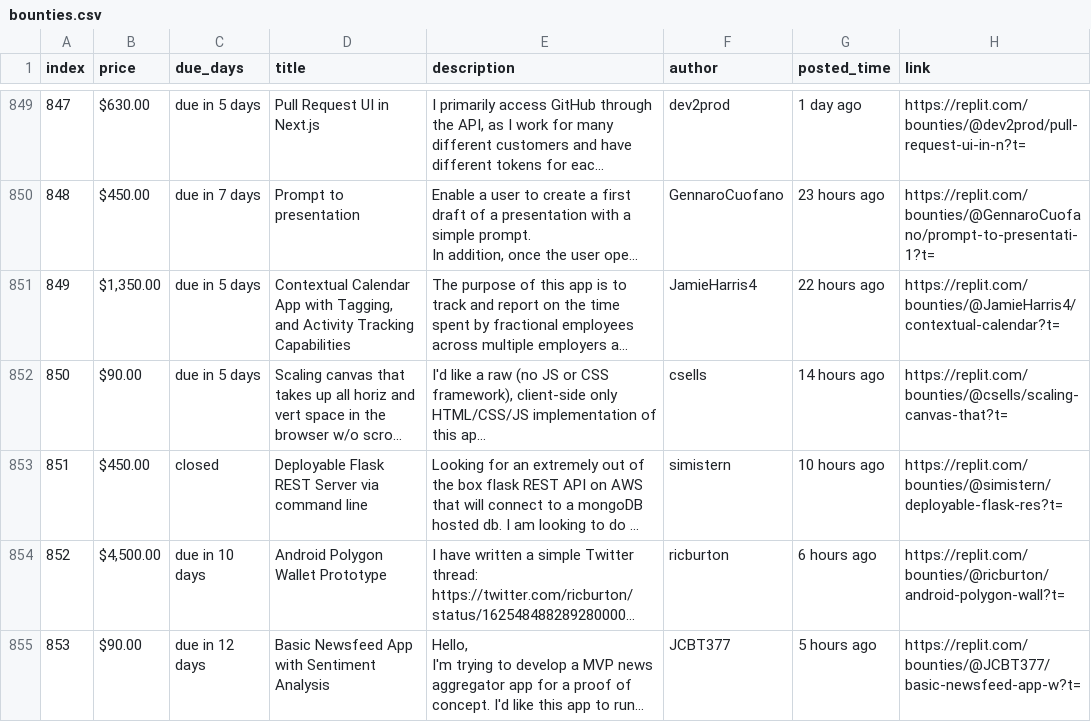
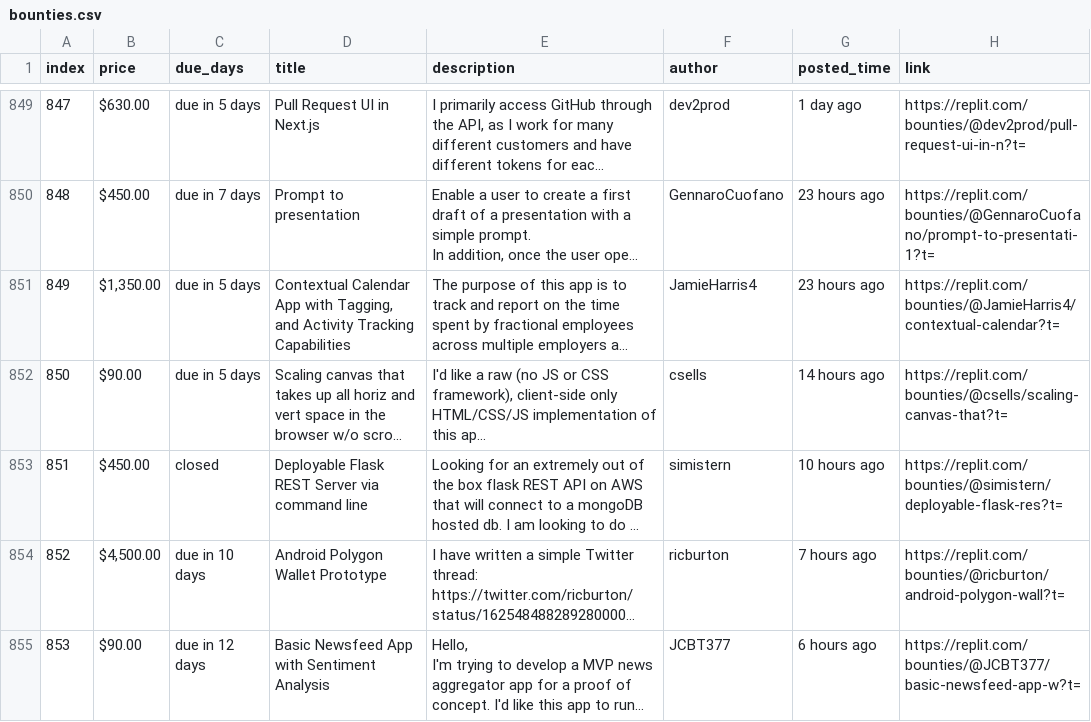
Before and after one commit to YazidKurdi/Replit-bounty-scraper, a CSV file: bounties.csv, drawn as a sheet; only a part is shown, gaps mark what is left out; long unchanged cells end in …; the diff names each change by its address in the sheet, - before the commit and + after, or states it on an @@ line.

```diff
--- a/bounties.csv
+++ b/bounties.csv
-G851 (posted_time): 22 hours ago
+G851 (posted_time): 23 hours ago
-G854 (posted_time): 6 hours ago
+G854 (posted_time): 7 hours ago
-G855 (posted_time): 5 hours ago
+G855 (posted_time): 6 hours ago
```
Also changed, not shown: 1 other file.
